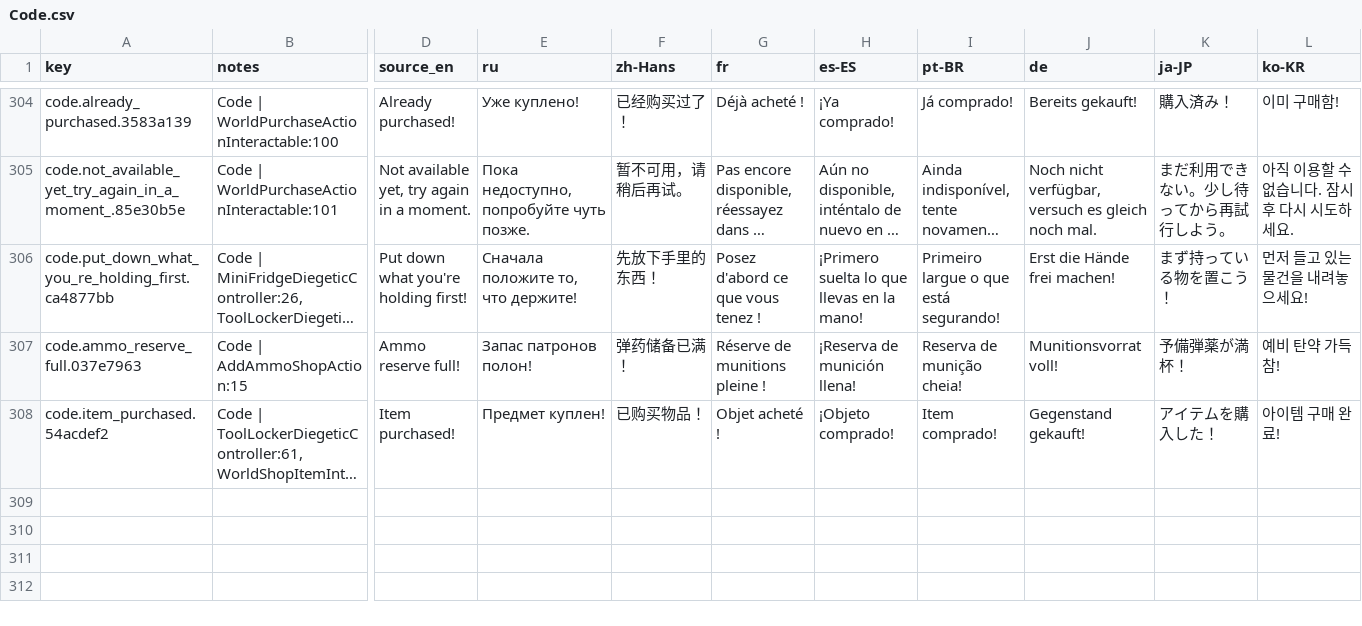
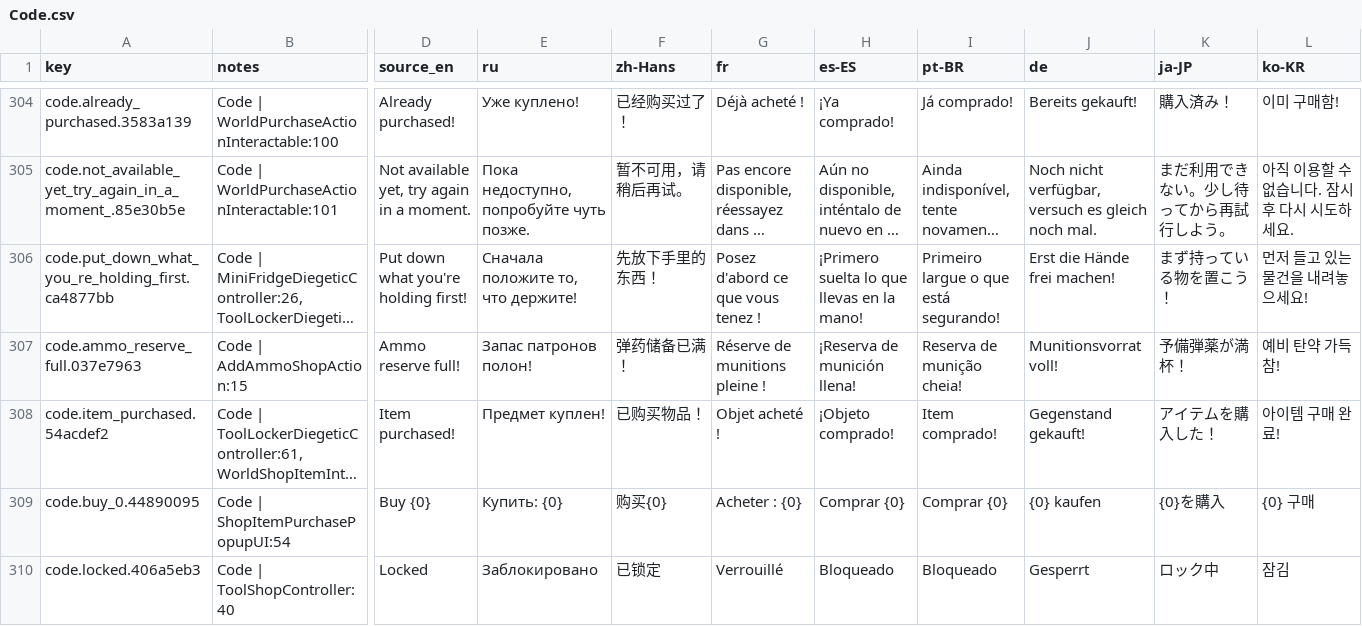
Before and after one commit to jason-ario/GoodCopBadCopUnity, a CSV file: Assets/_GoodCopBadCop/Localization/Sheets/Code.csv, drawn as a sheet; only a part is shown, gaps mark what is left out; long unchanged cells end in …; rows hold the shown columns only; the diff names each change by its address in the sheet, - before the commit and + after, or states it on an @@ line.

```diff
--- a/Assets/_GoodCopBadCop/Localization/Sheets/Code.csv
+++ b/Assets/_GoodCopBadCop/Localization/Sheets/Code.csv
+row 309: code.buy_0.44890095 | Code | ShopItemPurchasePopupUI:54 | Buy {0} | Купить: {0} | 购买{0} | Acheter : {0} | Comprar {0} | Comprar {0} | {0} kaufen | {0}を購入 | {0} 구매
+row 310: code.locked.406a5eb3 | Code | ToolShopController:40 | Locked | Заблокировано | 已锁定 | Verrouillé | Bloqueado | Bloqueado | Gesperrt | ロック中 | 잠김
```
Also changed, not shown: Assets/_GoodCopBadCop/Localization/Sheets/PC.csv, 12 other files.
